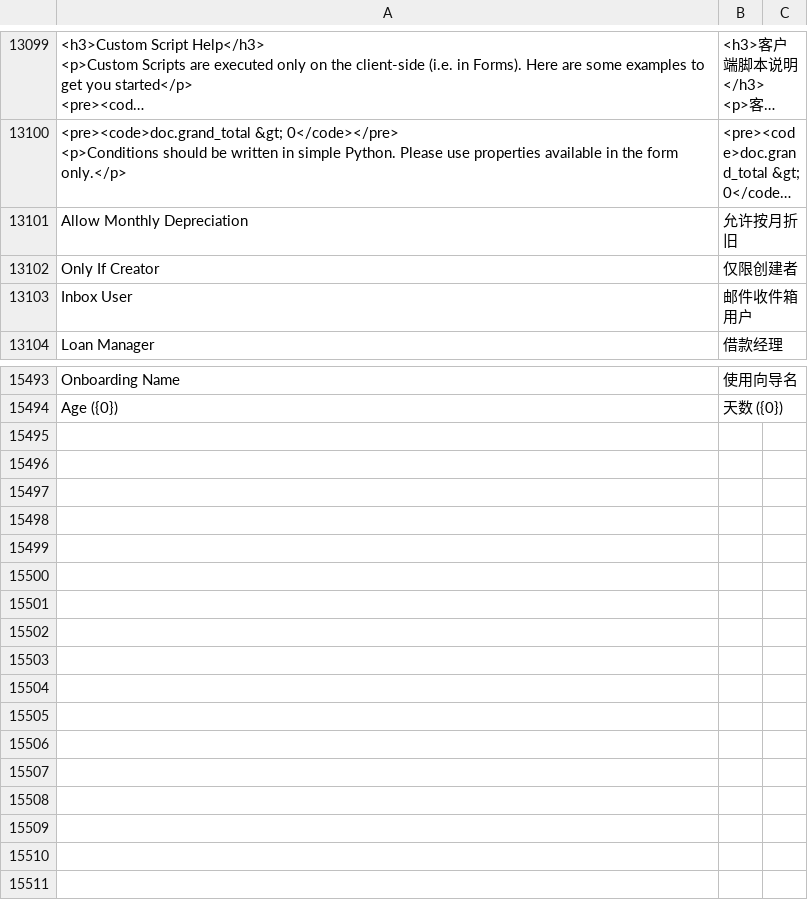
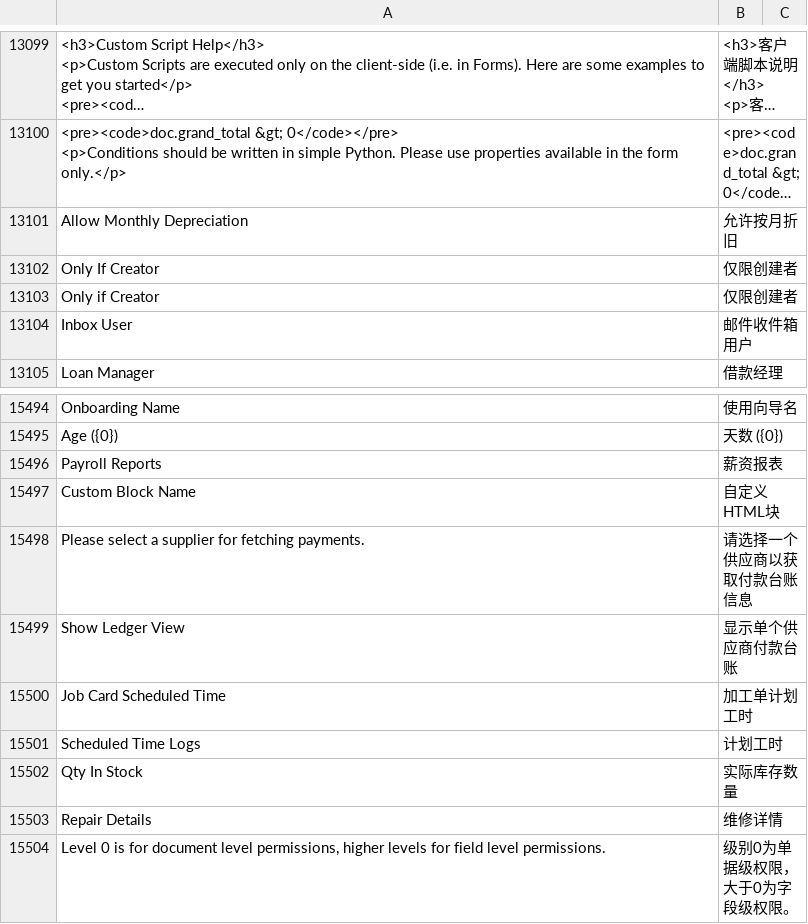
Before and after one commit to z1coyan/erpnext_chinese, a CSV file: erpnext_chinese/translations/zh.csv, drawn as a sheet; only a part is shown, gaps mark what is left out; long unchanged cells end in …; the diff names each change by its address in the sheet, - before the commit and + after, or states it on an @@ line.

```diff
--- a/erpnext_chinese/translations/zh.csv
+++ b/erpnext_chinese/translations/zh.csv
+row 13103: Only if Creator | 仅限创建者
+row 15496: Payroll Reports | 薪资报表
+row 15497: Custom Block Name | 自定义HTML块
+row 15498: Please select a supplier for fetching payments. | 请选择一个供应商以获取付款台账信息
+row 15499: Show Ledger View | 显示单个供应商付款台账
+row 15500: Job Card Scheduled Time | 加工单计划工时
+row 15501: Scheduled Time Logs | 计划工时
+row 15502: Qty In Stock | 实际库存数量
+row 15503: Repair Details | 维修详情
+row 15504: Level 0 is for document level permissions, higher levels for field level permissions. | 级别0为单据级权限，大于0为字段级权限。
```
Also changed, not shown: 1 other file.
